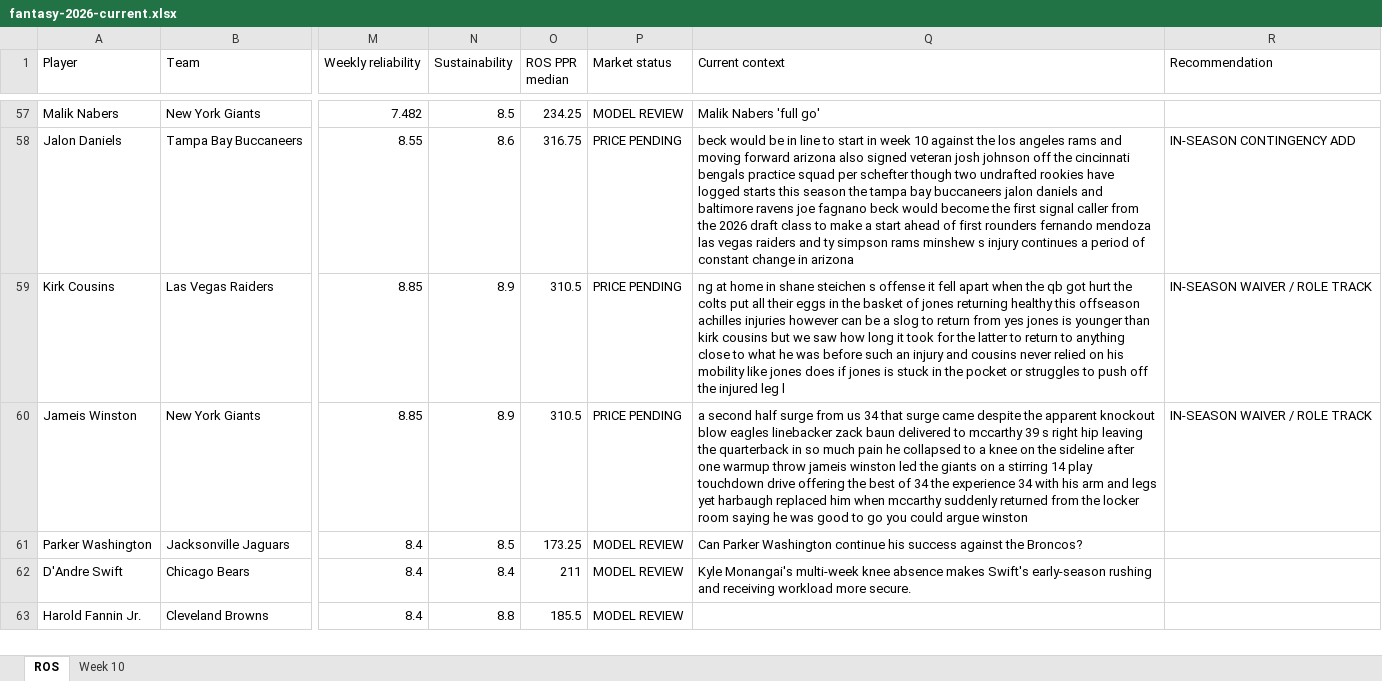
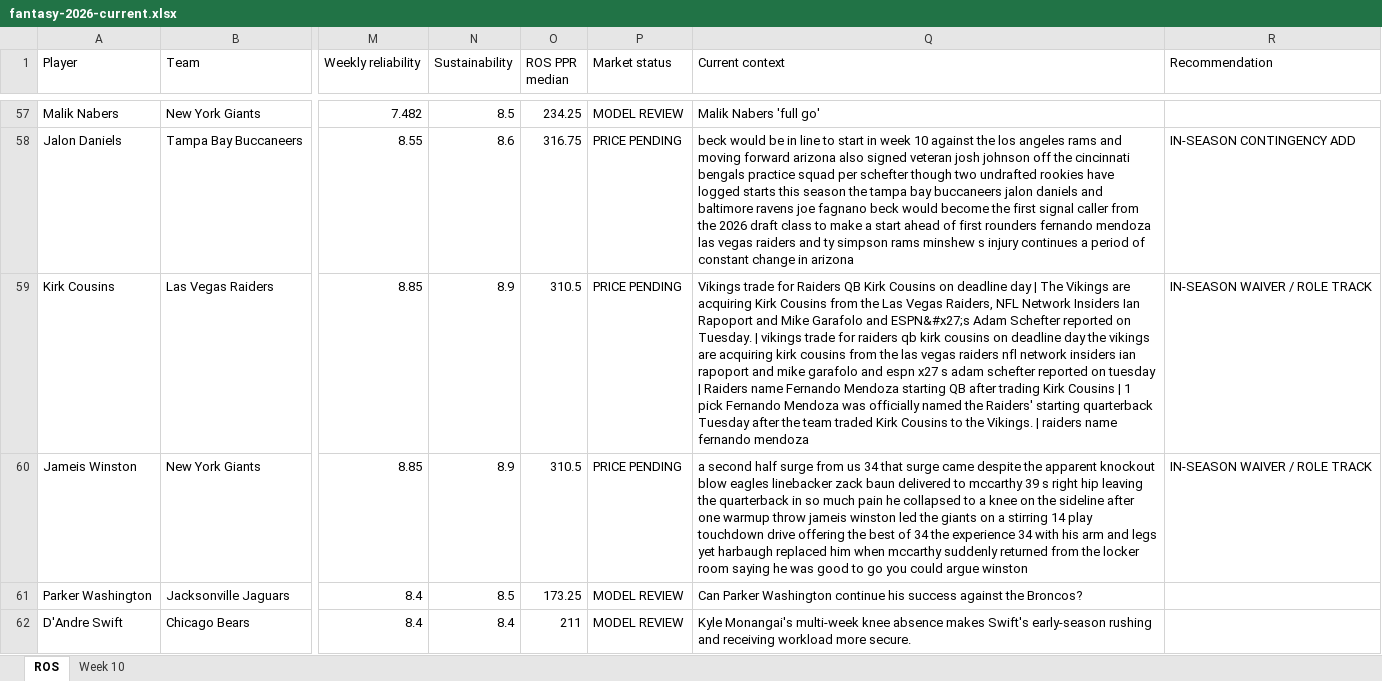
Before and after one commit to brandonlowery013-glitch/-fantasy-2026-player-comparison-, an Excel workbook: exports/fantasy-2026-current.xlsx, sheet ROS, drawn as a sheet; only a part is shown, gaps mark what is left out; the shorter side is filled out with more unchanged rows; values as stored, in another font and other column widths than the file's, no borders; the diff covers the shown part only; the diff names each change by its address in the sheet, - before the commit and + after, or states it on an @@ line.

```diff
--- a/exports/fantasy-2026-current.xlsx (sheet ROS)
+++ b/exports/fantasy-2026-current.xlsx (sheet ROS)
-Q59 (Current context): ng at home in shane steichen s offense it fell apart when the qb got hurt the colts put all their eggs in the basket of jones returning healthy this offseason achilles injuries however can be a slog to return from yes jones is younger than kirk cousins but we saw how long it took for the latter to return to anything close to what he was before such an injury and cousins never relied on his mobility like jones does if jones is stuck in the pocket or struggles to push off the injured leg l
+Q59 (Current context): Vikings trade for Raiders QB Kirk Cousins on deadline day | The Vikings are acquiring Kirk Cousins from the Las Vegas Raiders, NFL Network Insiders Ian Rapoport and Mike Garafolo and ESPN&#x27;s Adam Schefter reported on Tuesday. | vikings trade for raiders qb kirk cousins on deadline day the vikings are acquiring kirk cousins from the las vegas raiders nfl network insiders ian rapoport and mike garafolo and espn x27 s adam schefter reported on tuesday | Raiders name Fernando Mendoza starting QB after trading Kirk Cousins | 1 pick Fernando Mendoza was officially named the Raiders' starting quarterback Tuesday after the team traded Kirk Cousins to the Vikings. | raiders name fernando mendoza
```
Also changed, not shown: 14 edited cells elsewhere in this sheet.
